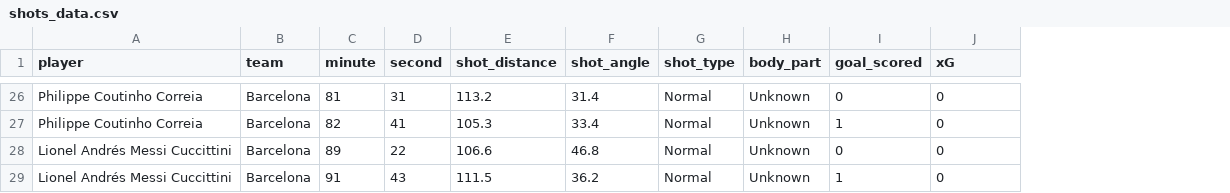
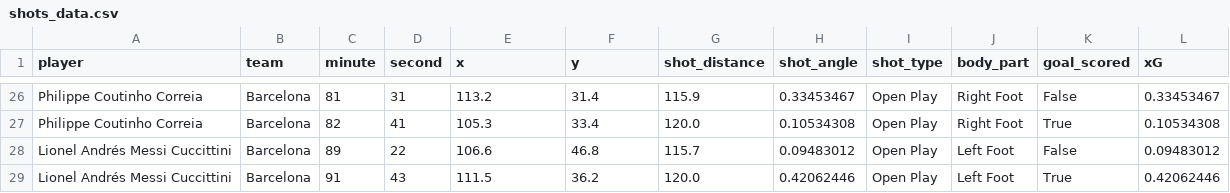
Before and after one commit to itzmore-mph/football-analytics-dashboard, a CSV file: data/shots_data.csv, drawn as a sheet; only a part is shown, gaps mark what is left out; addresses are those after the commit; the diff covers the shown part only; the diff names each change by its address in the sheet, - before the commit and + after, or states it on an @@ line.

```diff
--- a/data/shots_data.csv
+++ b/data/shots_data.csv
+column G (shot_distance), rows 26-29: 115.9 | 120.0 | 115.7 | 120.0
+column H (shot_angle), rows 26-29: 0.33453467 | 0.10534308 | 0.09483012 | 0.42062446
-E1: shot_distance
+E1: x
-F1: shot_angle
+F1: y
-I26:I29 (shot_type): Normal
+I26:I29 (shot_type): Open Play
-J26:J27 (body_part): Unknown
+J26:J27 (body_part): Right Foot
-K26 (goal_scored): 0
+K26 (goal_scored): False
-L26 (xG): 0
+L26 (xG): 0.33453467
-K27 (goal_scored): 1
+K27 (goal_scored): True
-L27 (xG): 0
+L27 (xG): 0.10534308
-J28:J29 (body_part): Unknown
+J28:J29 (body_part): Left Foot
-K28 (goal_scored): 0
+K28 (goal_scored): False
-L28 (xG): 0
+L28 (xG): 0.09483012
-K29 (goal_scored): 1
+K29 (goal_scored): True
-L29 (xG): 0
+L29 (xG): 0.42062446
```
Also changed, not shown: 96 edited cells elsewhere in this file, data/processed_shots.csv, 3 other files.
